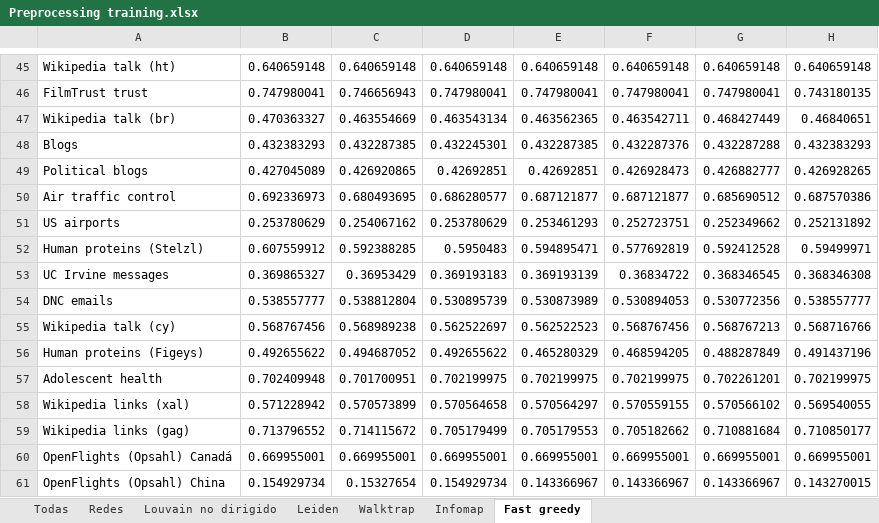
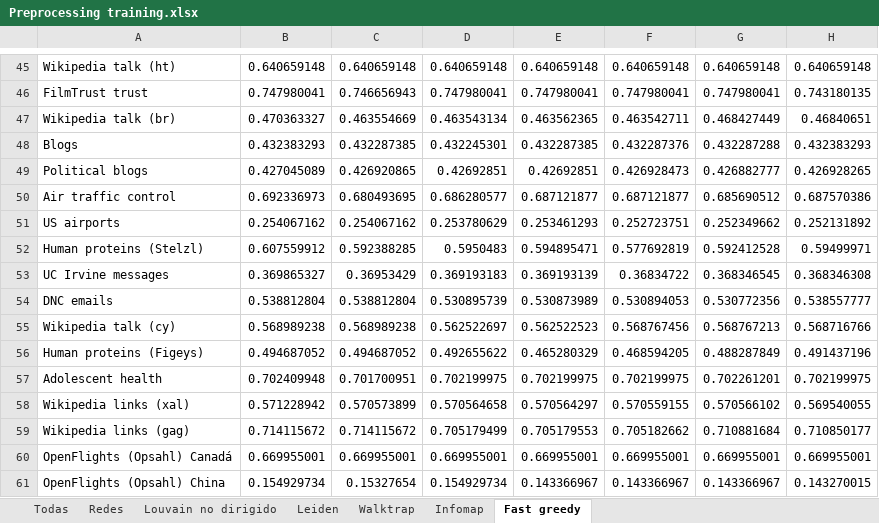
Before and after one commit to MariaBP82/CD_preprocessing, an Excel workbook: Preprocessing training.xlsx, sheet Fast greedy, drawn as a sheet; only a part is shown, gaps mark what is left out; values as stored, in another font and other column widths than the file's, no borders; conditional formats not drawn; the diff covers the shown part only; the diff names each change by its address in the sheet, - before the commit and + after, or states it on an @@ line.

```diff
--- a/Preprocessing training.xlsx (sheet Fast greedy)
+++ b/Preprocessing training.xlsx (sheet Fast greedy)
-B51: 0.253780629
+B51: 0.254067162
-B54: 0.538557777
+B54: 0.538812804
-B55: 0.568767456
+B55: 0.568989238
-B56: 0.492655622
+B56: 0.494687052
-B59: 0.713796552
+B59: 0.714115672
```
Also changed, not shown: 1 removed row and 8 edited cells elsewhere in this sheet, sheet Todas, sheet Walktrap, sheet Infomap, sheet Leiden, sheet Louvain no dirigido, formulas that keep their value, hidden cells.
